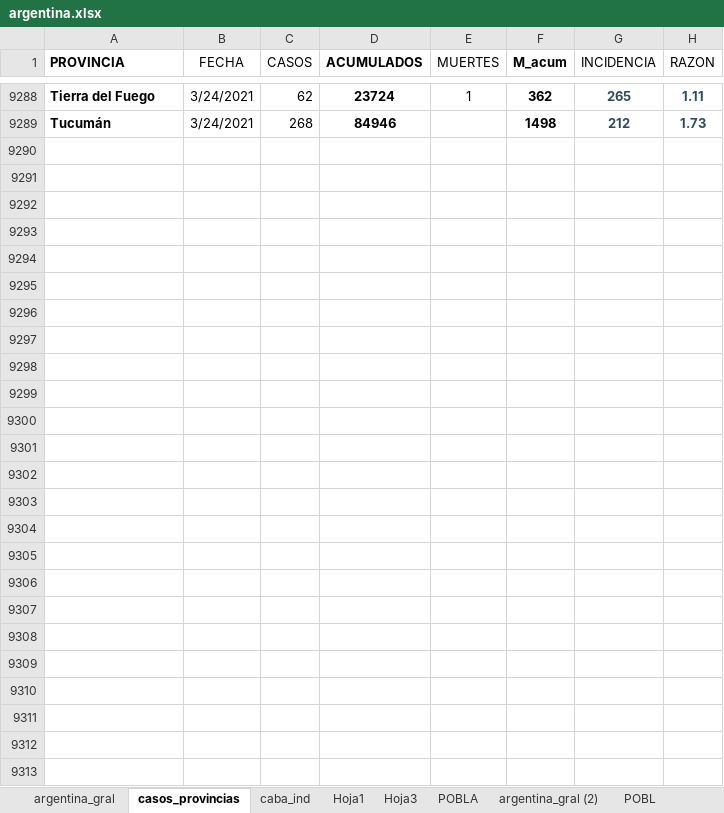
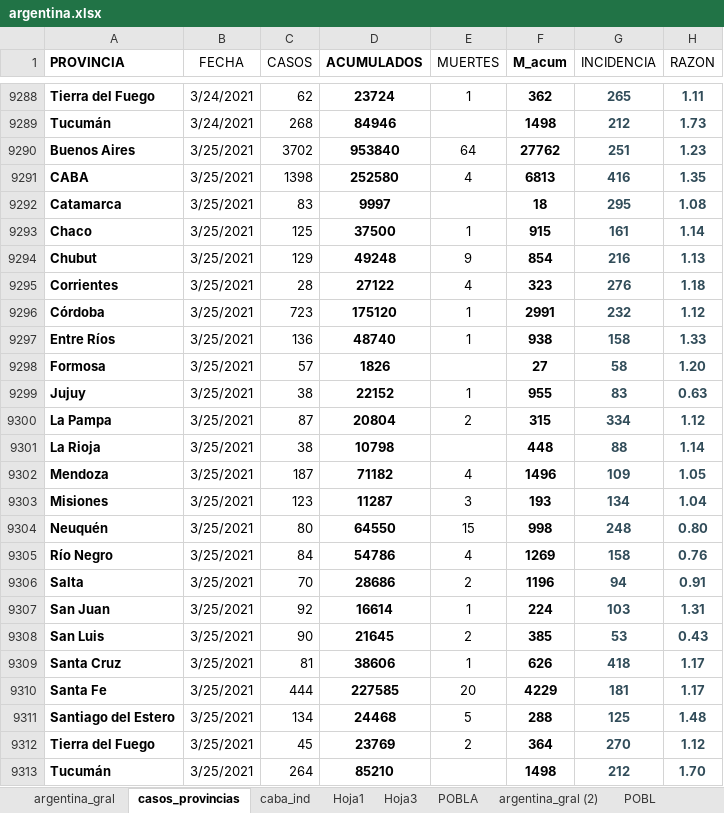
Before and after one commit to GIBD/covid, an Excel workbook: data/argentina.xlsx, sheet casos_provincias, drawn as a sheet; only a part is shown, gaps mark what is left out; values as stored, in another font and other column widths than the file's, no borders; conditional formats not drawn; the diff names each change by its address in the sheet, - before the commit and + after, or states it on an @@ line.

```diff
--- a/data/argentina.xlsx (sheet casos_provincias)
+++ b/data/argentina.xlsx (sheet casos_provincias)
+row 9290: Buenos Aires | 3/25/2021 | 3702 | 953840 | 64 | 27762 | 251 | 1.23
+row 9291: CABA | 3/25/2021 | 1398 | 252580 | 4 | 6813 | 416 | 1.35
+row 9292: Catamarca | 3/25/2021 | 83 | 9997 |  | 18 | 295 | 1.08
+row 9293: Chaco | 3/25/2021 | 125 | 37500 | 1 | 915 | 161 | 1.14
+row 9294: Chubut | 3/25/2021 | 129 | 49248 | 9 | 854 | 216 | 1.13
+row 9295: Corrientes | 3/25/2021 | 28 | 27122 | 4 | 323 | 276 | 1.18
+row 9296: Córdoba | 3/25/2021 | 723 | 175120 | 1 | 2991 | 232 | 1.12
+row 9297: Entre Ríos | 3/25/2021 | 136 | 48740 | 1 | 938 | 158 | 1.33
+row 9298: Formosa | 3/25/2021 | 57 | 1826 |  | 27 | 58 | 1.20
+row 9299: Jujuy | 3/25/2021 | 38 | 22152 | 1 | 955 | 83 | 0.63
+row 9300: La Pampa | 3/25/2021 | 87 | 20804 | 2 | 315 | 334 | 1.12
+row 9301: La Rioja | 3/25/2021 | 38 | 10798 |  | 448 | 88 | 1.14
+row 9302: Mendoza | 3/25/2021 | 187 | 71182 | 4 | 1496 | 109 | 1.05
+row 9303: Misiones | 3/25/2021 | 123 | 11287 | 3 | 193 | 134 | 1.04
+row 9304: Neuquén | 3/25/2021 | 80 | 64550 | 15 | 998 | 248 | 0.80
+row 9305: Río Negro | 3/25/2021 | 84 | 54786 | 4 | 1269 | 158 | 0.76
+row 9306: Salta | 3/25/2021 | 70 | 28686 | 2 | 1196 | 94 | 0.91
+row 9307: San Juan | 3/25/2021 | 92 | 16614 | 1 | 224 | 103 | 1.31
+row 9308: San Luis | 3/25/2021 | 90 | 21645 | 2 | 385 | 53 | 0.43
+row 9309: Santa Cruz | 3/25/2021 | 81 | 38606 | 1 | 626 | 418 | 1.17
+row 9310: Santa Fe | 3/25/2021 | 444 | 227585 | 20 | 4229 | 181 | 1.17
+row 9311: Santiago del Estero | 3/25/2021 | 134 | 24468 | 5 | 288 | 125 | 1.48
+row 9312: Tierra del Fuego | 3/25/2021 | 45 | 23769 | 2 | 364 | 270 | 1.12
+row 9313: Tucumán | 3/25/2021 | 264 | 85210 |  | 1498 | 212 | 1.70
```
Also changed, not shown: sheet Hoja1, sheet argentina_gral, data/entre_rios_casos.xlsx.
